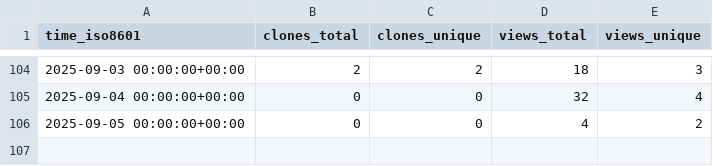
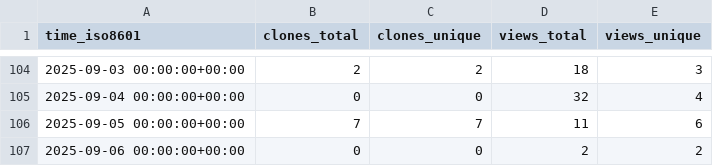
Before and after one commit to twentyTwo/vsc-ext-coding-time-tracker, a CSV file: twentyTwo/vsc-ext-coding-time-tracker/ghrs-data/views_clones_aggregate.csv, drawn as a sheet; only a part is shown, gaps mark what is left out.

```diff
--- a/twentyTwo/vsc-ext-coding-time-tracker/ghrs-data/views_clones_aggregate.csv
+++ b/twentyTwo/vsc-ext-coding-time-tracker/ghrs-data/views_clones_aggregate.csv
@@ -105,2 +105,3 @@ time_iso8601,clones_total,clones_unique,views_total,views_unique
 2025-09-04 00:00:00+00:00,0,0,32,4
-2025-09-05 00:00:00+00:00,0,0,4,2
+2025-09-05 00:00:00+00:00,7,7,11,6
+2025-09-06 00:00:00+00:00,0,0,2,2
```
Also changed, not shown: 1 other file.
